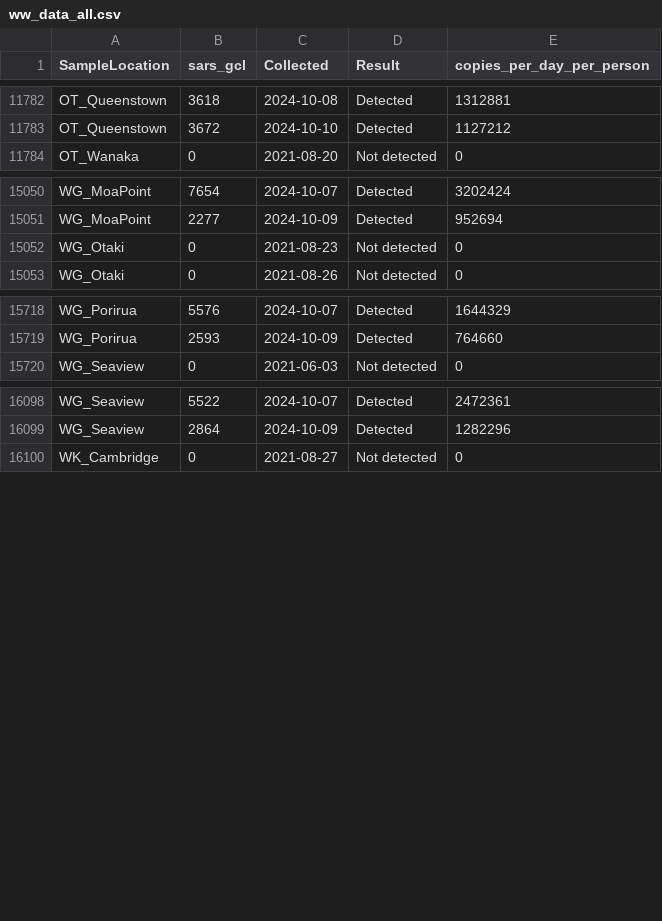
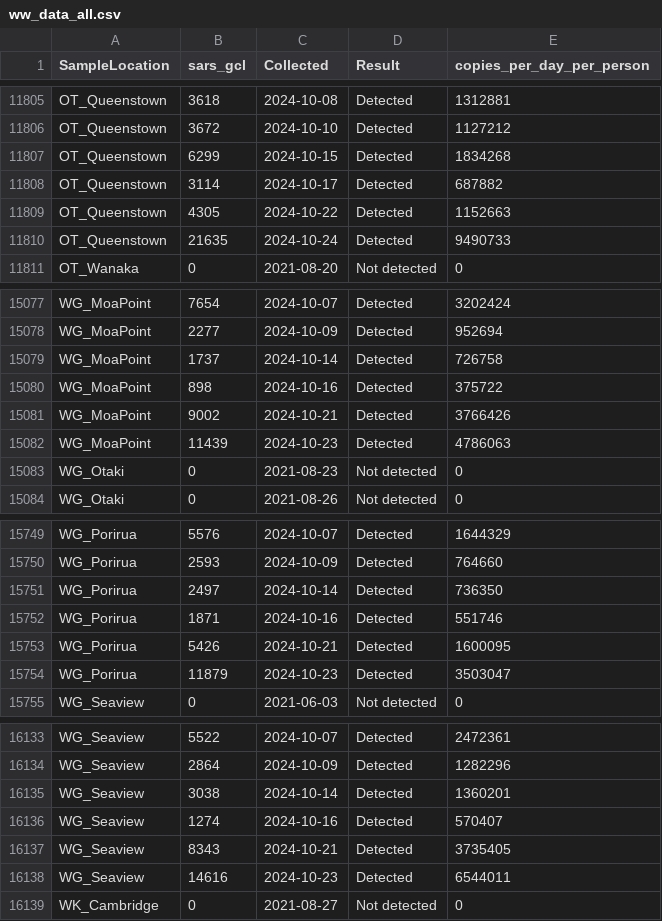
Before and after one commit to ESR-NZ/covid_in_wastewater, a CSV file: data/ww_data_all.csv, drawn as a sheet; only a part is shown, gaps mark what is left out; the diff covers the shown part only; the diff names each change by its address in the sheet, - before the commit and + after, or states it on an @@ line.

```diff
--- a/data/ww_data_all.csv
+++ b/data/ww_data_all.csv
+row 11807: OT_Queenstown | 6299 | 2024-10-15 | Detected | 1834268
+row 11808: OT_Queenstown | 3114 | 2024-10-17 | Detected | 687882
+row 11809: OT_Queenstown | 4305 | 2024-10-22 | Detected | 1152663
+row 11810: OT_Queenstown | 21635 | 2024-10-24 | Detected | 9490733
+row 15079: WG_MoaPoint | 1737 | 2024-10-14 | Detected | 726758
+row 15080: WG_MoaPoint | 898 | 2024-10-16 | Detected | 375722
+row 15081: WG_MoaPoint | 9002 | 2024-10-21 | Detected | 3766426
+row 15082: WG_MoaPoint | 11439 | 2024-10-23 | Detected | 4786063
+row 15751: WG_Porirua | 2497 | 2024-10-14 | Detected | 736350
+row 15752: WG_Porirua | 1871 | 2024-10-16 | Detected | 551746
+row 15753: WG_Porirua | 5426 | 2024-10-21 | Detected | 1600095
+row 15754: WG_Porirua | 11879 | 2024-10-23 | Detected | 3503047
+row 16135: WG_Seaview | 3038 | 2024-10-14 | Detected | 1360201
+row 16136: WG_Seaview | 1274 | 2024-10-16 | Detected | 570407
+row 16137: WG_Seaview | 8343 | 2024-10-21 | Detected | 3735405
+row 16138: WG_Seaview | 14616 | 2024-10-23 | Detected | 6544011
```
Also changed, not shown: 23 added rows elsewhere in this file, data/cases_regional.csv, data/cases_site.csv, 7 other files.
